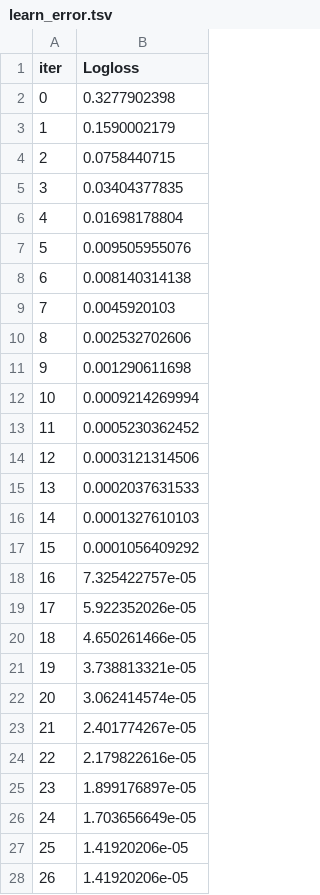
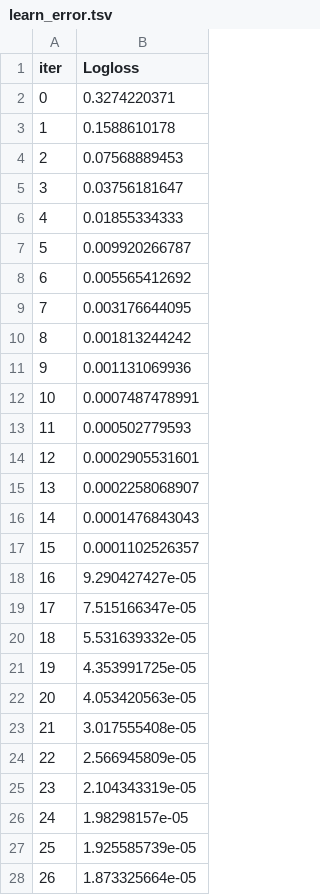
Before and after one commit to PwGawzynski/ARISA_MLOPS_FINAL, a TSV file: notebooks/catboost_info/learn_error.tsv, drawn as a sheet; only a part is shown; the diff covers the shown part only.

```diff
--- a/notebooks/catboost_info/learn_error.tsv
+++ b/notebooks/catboost_info/learn_error.tsv
@@ -1,28 +1,28 @@
 iter	Logloss
-0	0.3277902398
-1	0.1590002179
-2	0.0758440715
-3	0.03404377835
-4	0.01698178804
-5	0.009505955076
-6	0.008140314138
-7	0.0045920103
-8	0.002532702606
-9	0.001290611698
-10	0.0009214269994
-11	0.0005230362452
-12	0.0003121314506
-13	0.0002037631533
-14	0.0001327610103
-15	0.0001056409292
-16	7.325422757e-05
-17	5.922352026e-05
-18	4.650261466e-05
-19	3.738813321e-05
-20	3.062414574e-05
-21	2.401774267e-05
-22	2.179822616e-05
-23	1.899176897e-05
-24	1.703656649e-05
-25	1.41920206e-05
-26	1.41920206e-05
+0	0.3274220371
+1	0.1588610178
+2	0.07568889453
+3	0.03756181647
+4	0.01855334333
+5	0.009920266787
+6	0.005565412692
+7	0.003176644095
+8	0.001813244242
+9	0.001131069936
+10	0.0007487478991
+11	0.000502779593
+12	0.0002905531601
+13	0.0002258068907
+14	0.0001476843043
+15	0.0001102526357
+16	9.290427427e-05
+17	7.515166347e-05
+18	5.531639332e-05
+19	4.353991725e-05
+20	4.053420563e-05
+21	3.017555408e-05
+22	2.566945809e-05
+23	2.104343319e-05
+24	1.98298157e-05
+25	1.925585739e-05
+26	1.873325664e-05
```
Also changed, not shown: 159 edited cells elsewhere in this file, notebooks/catboost_info/fold-0/time_left.tsv, notebooks/catboost_info/fold-1/time_left.tsv, 49 other files.
